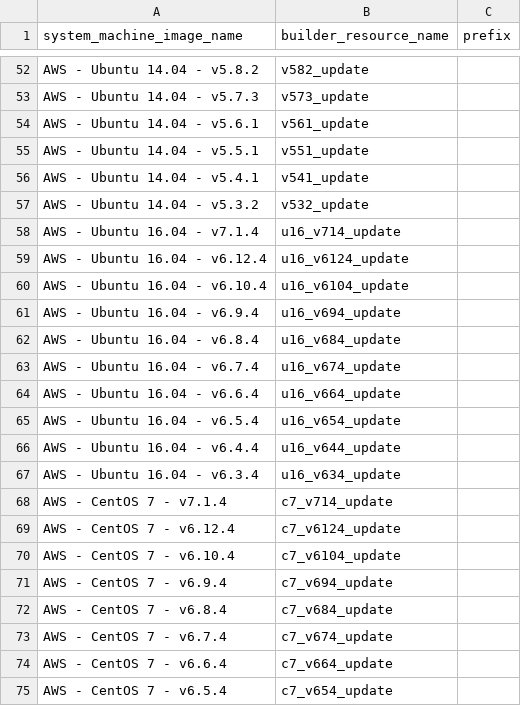
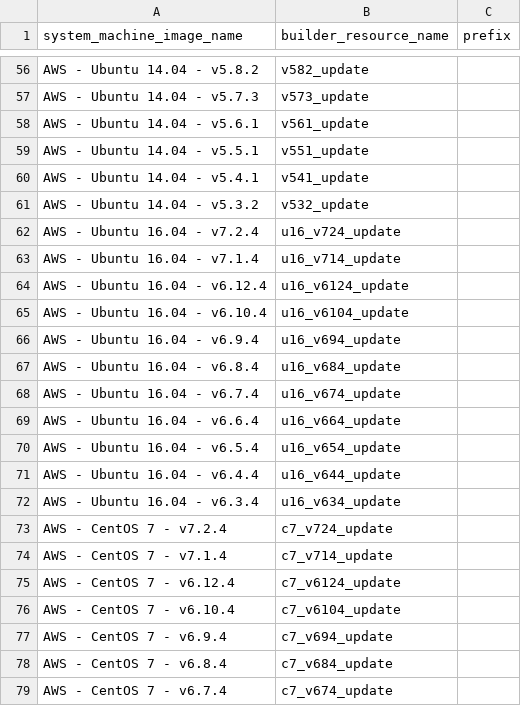
Before and after one commit to Shippable/buildami, a CSV file: updateImages/rc.csv, drawn as a sheet; only a part is shown, gaps mark what is left out; the shorter side is filled out with more unchanged rows; the diff covers the shown part only; the diff names each change by its address in the sheet, - before the commit and + after, or states it on an @@ line.

```diff
--- a/updateImages/rc.csv
+++ b/updateImages/rc.csv
+row 62: AWS - Ubuntu 16.04 - v7.2.4 | u16_v724_update
+row 73: AWS - CentOS 7 - v7.2.4 | c7_v724_update
```
Also changed, not shown: 15 added rows elsewhere in this file, updateImages/production.csv, 4 other files.
